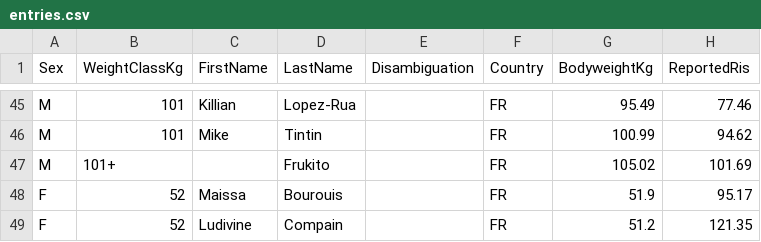
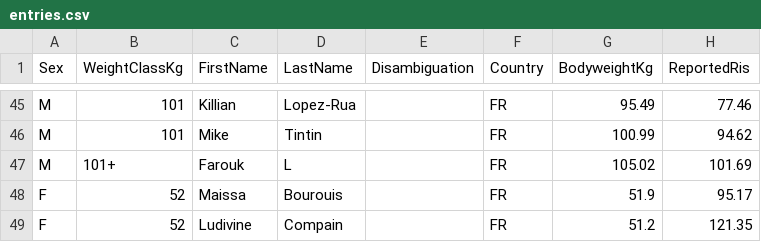
Before and after one commit to openstreetlifting/openstreetlifting, a CSV file: backend/data/competitions/fnsl/2025/fnsl-cnsl-2025/entries.csv, drawn as a sheet; only a part is shown, gaps mark what is left out; the diff names each change by its address in the sheet, - before the commit and + after, or states it on an @@ line.

Commit message:
feat(data): import FNSL Centre 2025 (#650)

```diff
--- a/backend/data/competitions/fnsl/2025/fnsl-cnsl-2025/entries.csv
+++ b/backend/data/competitions/fnsl/2025/fnsl-cnsl-2025/entries.csv
-C47 (FirstName): (empty)
+C47 (FirstName): Farouk
-D47 (LastName): Frukito
+D47 (LastName): L
```
Also changed, not shown: 2 other files.
